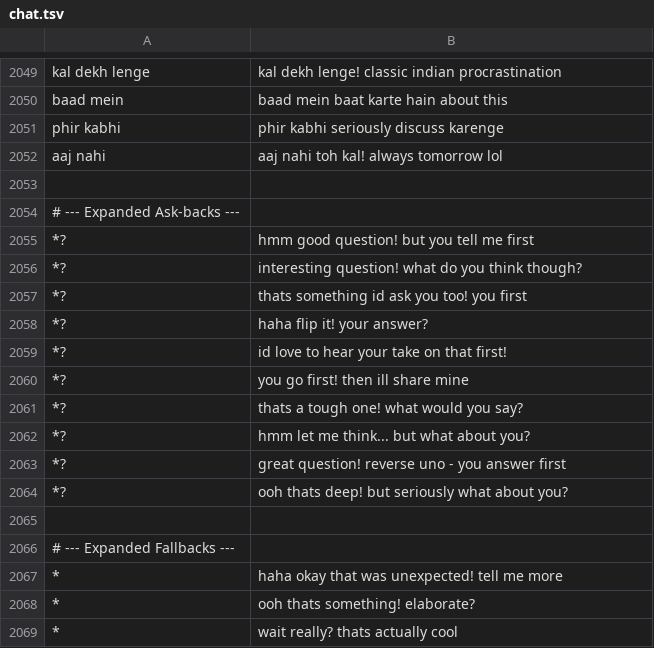
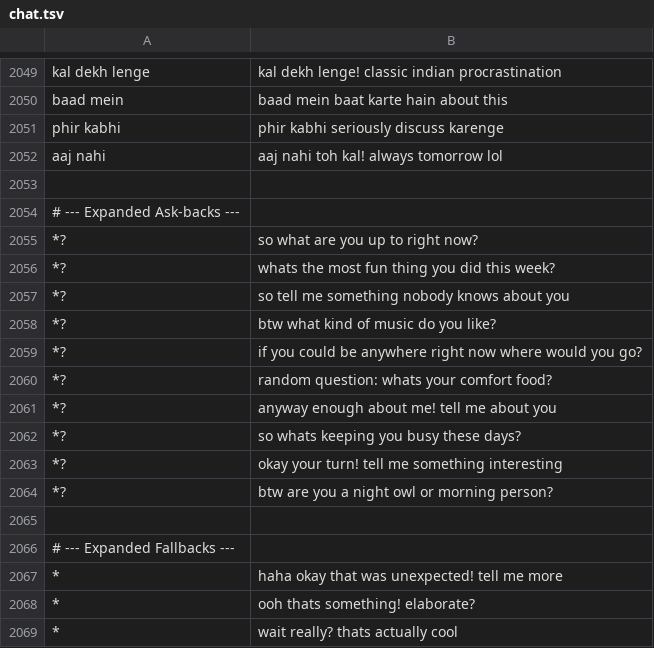
Before and after one commit to thebrchub/aarpaar-backend, a TSV file: corpus/chat.tsv, drawn as a sheet; only a part is shown, gaps mark what is left out; the diff covers the shown part only.

```diff
--- a/corpus/chat.tsv
+++ b/corpus/chat.tsv
@@ -2054,12 +2054,12 @@ aaj nahi	aaj nahi toh kal! always tomorrow lol
 # --- Expanded Ask-backs ---
-*?	hmm good question! but you tell me first
-*?	interesting question! what do you think though?
-*?	thats something id ask you too! you first
-*?	haha flip it! your answer?
-*?	id love to hear your take on that first!
-*?	you go first! then ill share mine
-*?	thats a tough one! what would you say?
-*?	hmm let me think... but what about you?
-*?	great question! reverse uno - you answer first
-*?	ooh thats deep! but seriously what about you?
+*?	so what are you up to right now?
+*?	whats the most fun thing you did this week?
+*?	so tell me something nobody knows about you
+*?	btw what kind of music do you like?
+*?	if you could be anywhere right now where would you go?
+*?	random question: whats your comfort food?
+*?	anyway enough about me! tell me about you
+*?	so whats keeping you busy these days?
+*?	okay your turn! tell me something interesting
+*?	btw are you a night owl or morning person?
 
```
Also changed, not shown: 2 added rows, 2 removed rows and 18 edited cells elsewhere in this file, 4 other files.
